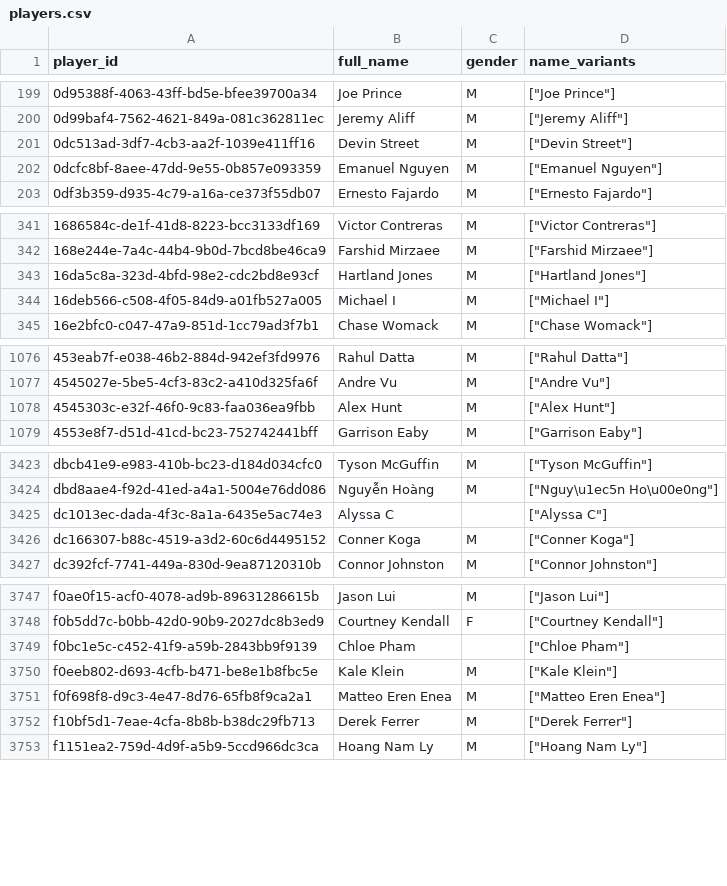
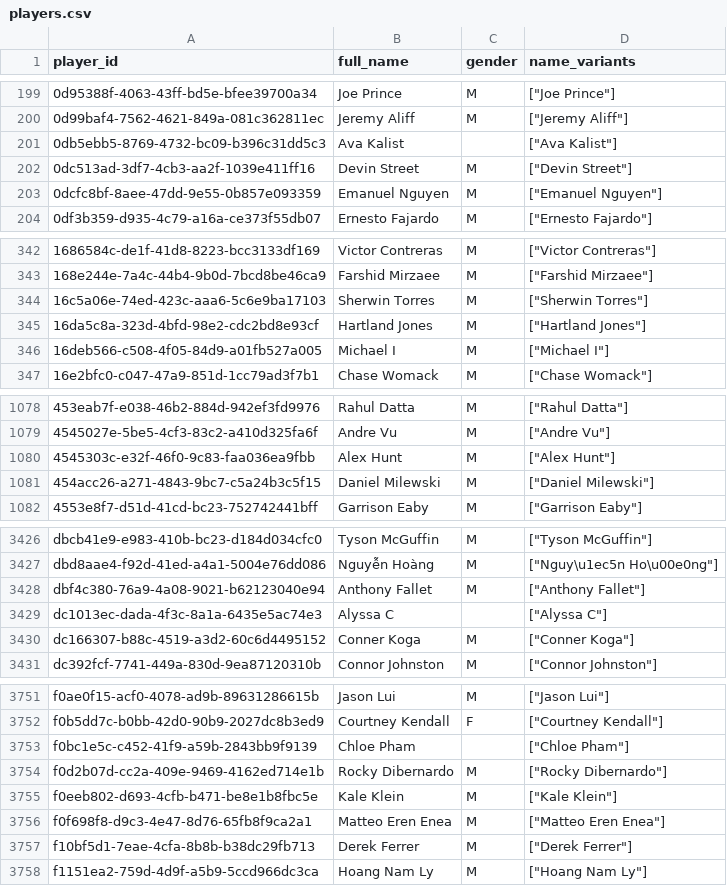
Before and after one commit to chad-murphy-data/pickleball, a CSV file: data/players.csv, drawn as a sheet; only a part is shown, gaps mark what is left out; the diff names each change by its address in the sheet, - before the commit and + after, or states it on an @@ line.

```diff
--- a/data/players.csv
+++ b/data/players.csv
+row 201: 0db5ebb5-8769-4732-bc09-b396c31dd5c3 | Ava Kalist |  | ["Ava Kalist"]
+row 344: 16c5a06e-74ed-423c-aaa6-5c6e9ba17103 | Sherwin Torres | M | ["Sherwin Torres"]
+row 1081: 454acc26-a271-4843-9bc7-c5a24b3c5f15 | Daniel Milewski | M | ["Daniel Milewski"]
+row 3428: dbf4c380-76a9-4a08-9021-b62123040e94 | Anthony Fallet | M | ["Anthony Fallet"]
+row 3754: f0d2b07d-cc2a-409e-9469-4162ed714e1b | Rocky Dibernardo | M | ["Rocky Dibernardo"]
```
Also changed, not shown: data/dropped.csv, data/singles_players.csv, 6 other files.
